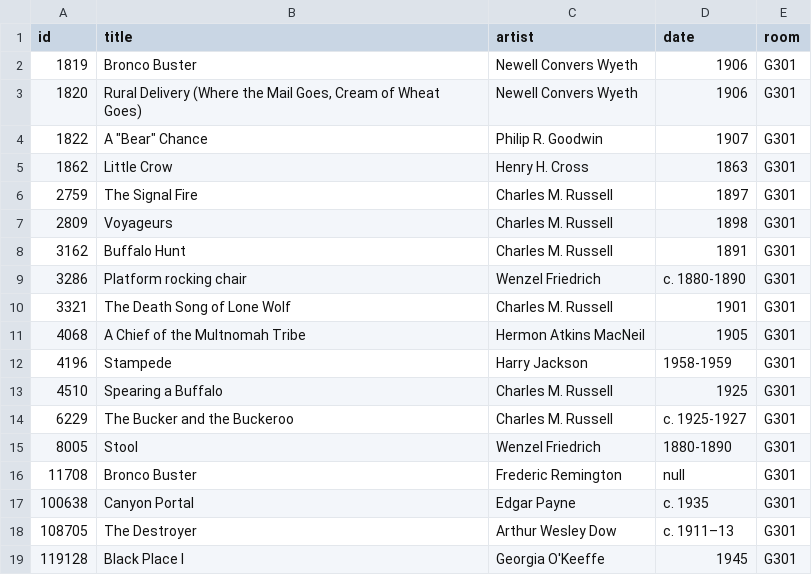
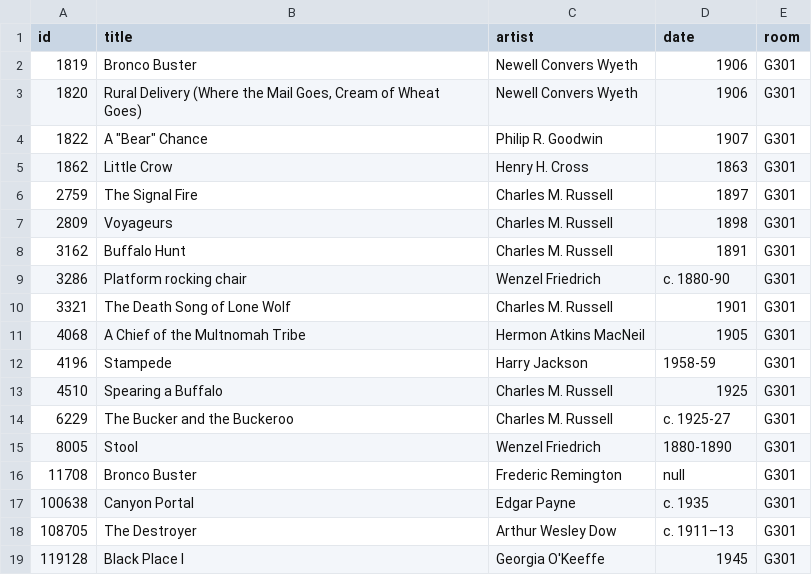
Before and after one commit to miabot/galleries.csv, a CSV file: galleries/301.csv, drawn as a sheet.

```diff
--- a/galleries/301.csv
+++ b/galleries/301.csv
@@ -8,8 +8,8 @@
 3162,"Buffalo Hunt","Charles M. Russell","1891","G301"
-3286,"Platform rocking chair","Wenzel Friedrich","c. 1880-1890","G301"
+3286,"Platform rocking chair","Wenzel Friedrich","c. 1880-90","G301"
 3321,"The Death Song of Lone Wolf","Charles M. Russell","1901","G301"
 4068,"A Chief of the Multnomah Tribe","Hermon Atkins MacNeil","1905","G301"
-4196,"Stampede","Harry Jackson","1958-1959","G301"
+4196,"Stampede","Harry Jackson","1958-59","G301"
 4510,"Spearing a Buffalo","Charles M. Russell","1925","G301"
-6229,"The Bucker and the Buckeroo","Charles M. Russell","c. 1925-1927","G301"
+6229,"The Bucker and the Buckeroo","Charles M. Russell","c. 1925-27","G301"
 8005,"Stool","Wenzel Friedrich","1880-1890","G301"
```
Also changed, not shown: galleries/303.csv, index.csv.
